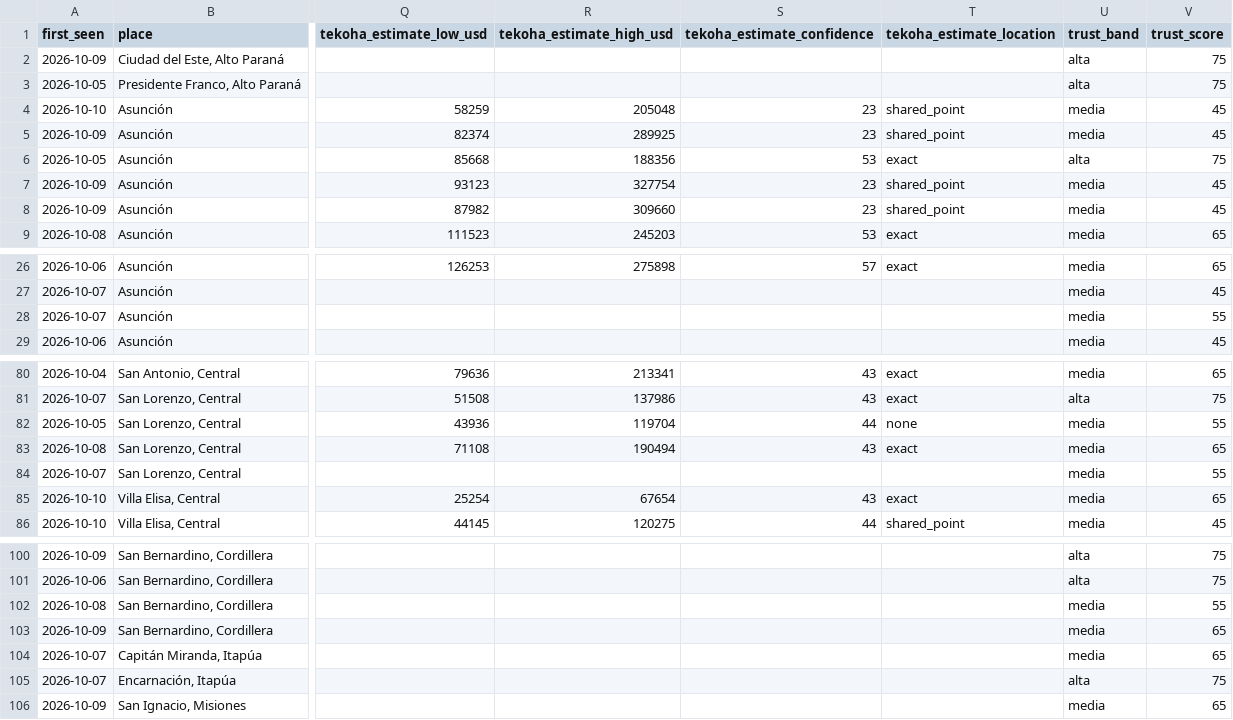
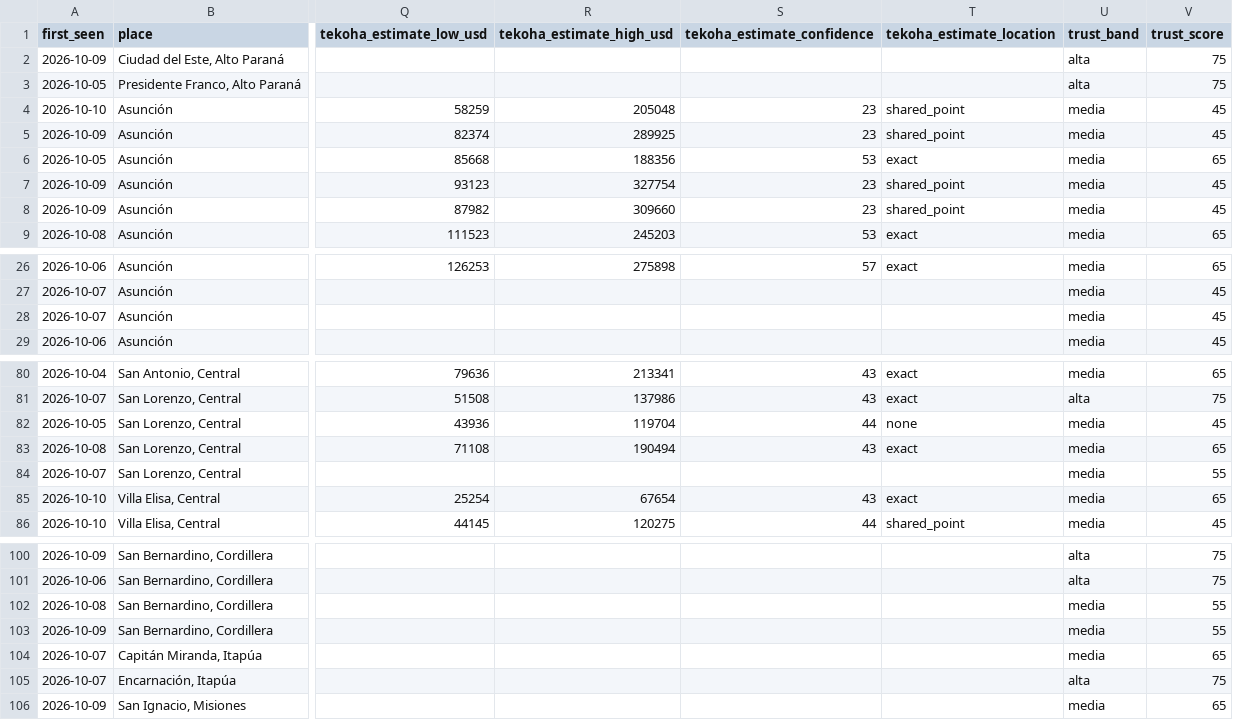
Before and after one commit to ddvanlith/tekoha-daily, a CSV file: dashboard/data/asking_new_7d.csv, drawn as a sheet; only a part is shown, gaps mark what is left out; the diff names each change by its address in the sheet, - before the commit and + after, or states it on an @@ line.

Commit message:
Dashboard 2026-10-10

```diff
--- a/dashboard/data/asking_new_7d.csv
+++ b/dashboard/data/asking_new_7d.csv
-U6 (trust_band): alta
+U6 (trust_band): media
-V6 (trust_score): 75
+V6 (trust_score): 65
-V28 (trust_score): 55
+V28 (trust_score): 45
-V82 (trust_score): 55
+V82 (trust_score): 45
-V103 (trust_score): 65
+V103 (trust_score): 55
```
Also changed, not shown: dashboard/data/asking_cuts_7d.csv, 10 other files.
